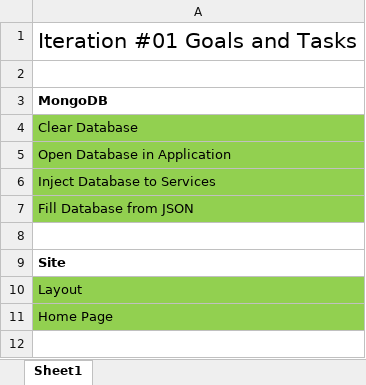
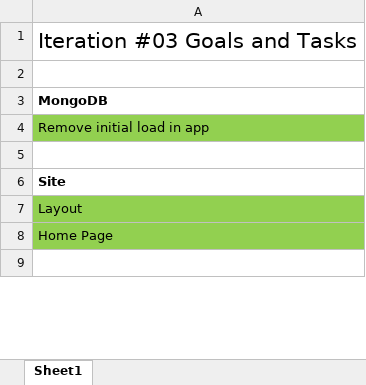
Before and after one commit to Mofiler/worldcup, an Excel workbook: process/Iteration02.xlsx, sheet Sheet1, drawn as a sheet; only a part is shown; values as stored, in another font and other column widths than the file's, no borders; the diff covers the shown part only; the diff names each change by its address in the sheet, - before the commit and + after, or states it on an @@ line.

```diff
--- a/process/Iteration02.xlsx (sheet Sheet1)
+++ b/process/Iteration02.xlsx (sheet Sheet1)
-A1: Iteration #01 Goals and Tasks
+A1: Iteration #03 Goals and Tasks
-A4: Clear Database
+A4: Remove initial load in app
-row 5: Open Database in Application
-row 6: Inject Database to Services
-row 7: Fill Database from JSON
```
Also changed, not shown: 18 removed rows, 6 edited cells and cell formats elsewhere in this sheet, process/Hours.xlsx, 4 other files.
